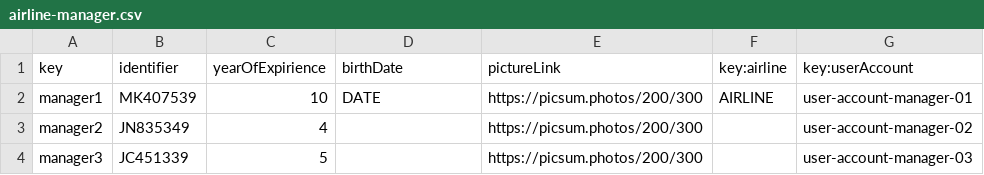
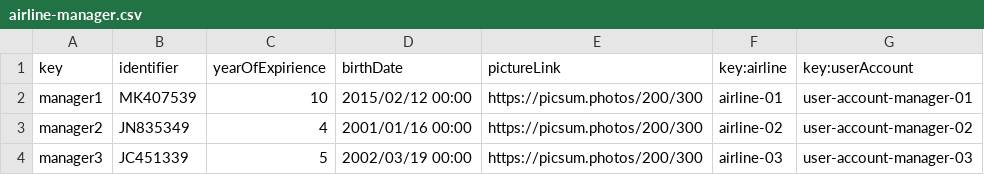
Before and after one commit to Emilio-115/DP2-Acme-ANS, a CSV file: src/main/resources/WEB-INF/data/sample/airline-manager.csv, drawn as a sheet.

Commit message:
feat: :card_file_box: a lot of data

```diff
--- a/src/main/resources/WEB-INF/data/sample/airline-manager.csv
+++ b/src/main/resources/WEB-INF/data/sample/airline-manager.csv
@@ -1,4 +1,4 @@
 key,identifier,yearOfExpirience,birthDate,pictureLink,key:airline,key:userAccount
-manager1,MK407539,10,DATE,https://picsum.photos/200/300,AIRLINE,user-account-manager-01
-manager2,JN835349,4,"",https://picsum.photos/200/300,"",user-account-manager-02
-manager3,JC451339,5,"",https://picsum.photos/200/300,"",user-account-manager-03
+manager1,MK407539,10,2015/02/12 00:00,https://picsum.photos/200/300,airline-01,user-account-manager-01
+manager2,JN835349,4,2001/01/16 00:00,https://picsum.photos/200/300,airline-02,user-account-manager-02
+manager3,JC451339,5,2002/03/19 00:00,https://picsum.photos/200/300,airline-03,user-account-manager-03
```
Also changed, not shown: src/main/resources/WEB-INF/data/sample/leg.csv, 3 other files.
